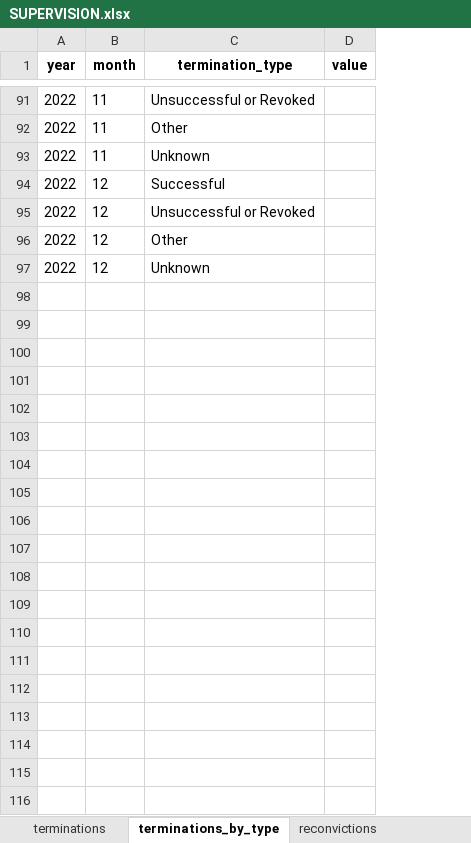
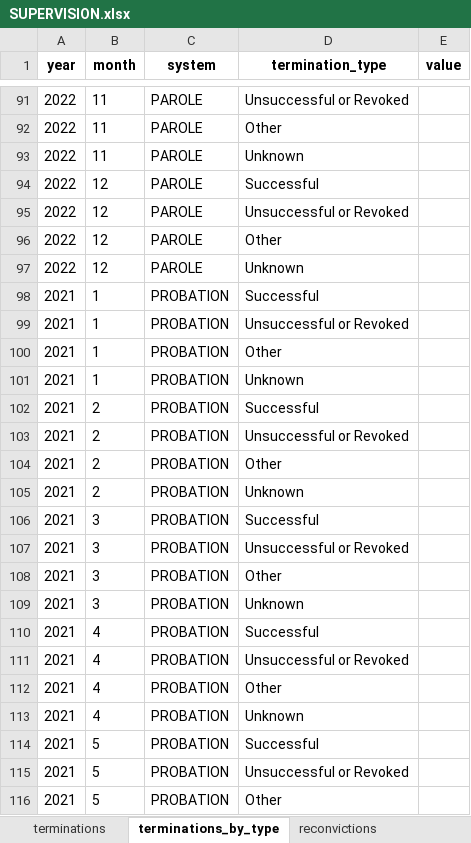
Before and after one commit to Recidiviz/justice-counts, an Excel workbook: publisher/public/assets/SUPERVISION.xlsx, sheet terminations_by_type, drawn as a sheet; only a part is shown, gaps mark what is left out; values as stored, in another font and other column widths than the file's, no borders; the diff covers the shown part only; the diff names each change by its address in the sheet, - before the commit and + after, or states it on an @@ line.

```diff
--- a/publisher/public/assets/SUPERVISION.xlsx (sheet terminations_by_type)
+++ b/publisher/public/assets/SUPERVISION.xlsx (sheet terminations_by_type)
+column C (system), rows 91-97: all PAROLE
+row 98: 2021 | 1 | PROBATION | Successful
+row 99: 2021 | 1 | PROBATION | Unsuccessful or Revoked
+row 100: 2021 | 1 | PROBATION | Other
+row 101: 2021 | 1 | PROBATION | Unknown
+row 102: 2021 | 2 | PROBATION | Successful
+row 103: 2021 | 2 | PROBATION | Unsuccessful or Revoked
+row 104: 2021 | 2 | PROBATION | Other
+row 105: 2021 | 2 | PROBATION | Unknown
+row 106: 2021 | 3 | PROBATION | Successful
+row 107: 2021 | 3 | PROBATION | Unsuccessful or Revoked
+row 108: 2021 | 3 | PROBATION | Other
+row 109: 2021 | 3 | PROBATION | Unknown
+row 110: 2021 | 4 | PROBATION | Successful
+row 111: 2021 | 4 | PROBATION | Unsuccessful or Revoked
+row 112: 2021 | 4 | PROBATION | Other
+row 113: 2021 | 4 | PROBATION | Unknown
+row 114: 2021 | 5 | PROBATION | Successful
+row 115: 2021 | 5 | PROBATION | Unsuccessful or Revoked
+row 116: 2021 | 5 | PROBATION | Other
```
Also changed, not shown: 77 added rows elsewhere in this sheet, sheet population_by_race, sheet population_by_gender, sheet population_by_type, sheet new_cases_by_type, sheet violations_by_type, sheet violations, 8 more sheets.
